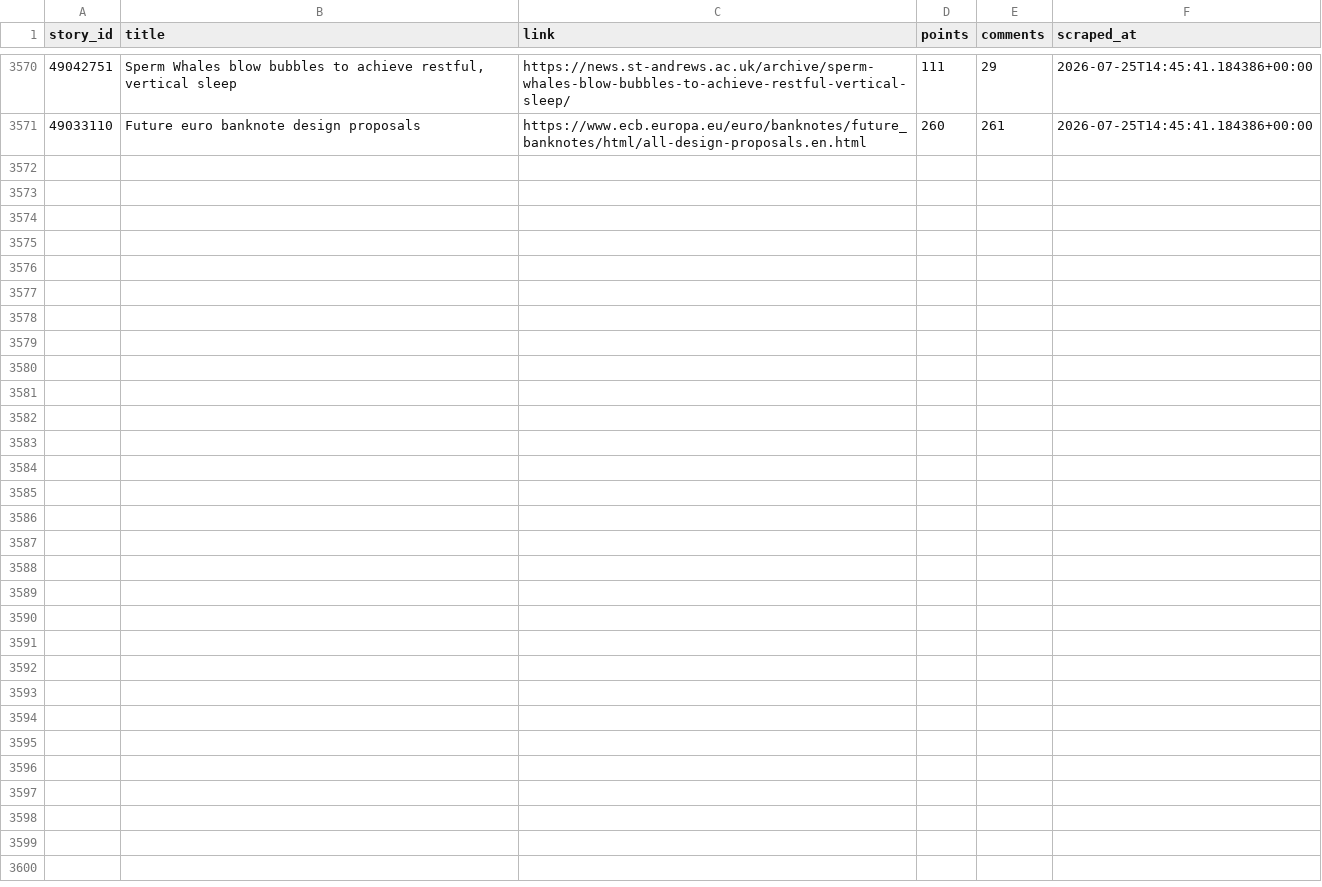
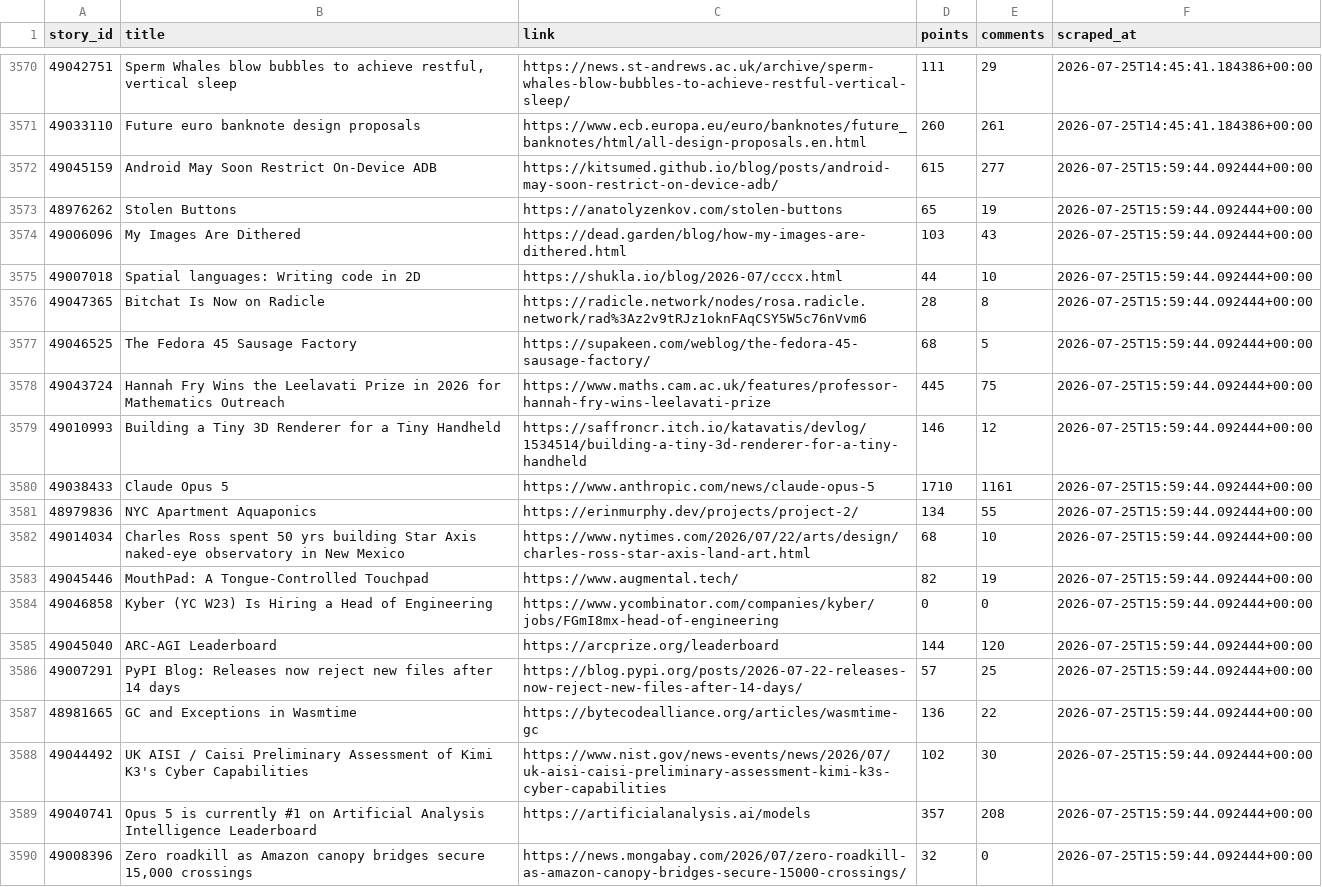
Before and after one commit to Gkaushik273/hn-trend-tracker, a CSV file: data/hn_snapshots.csv, drawn as a sheet; only a part is shown, gaps mark what is left out; the diff covers the shown part only; the diff names each change by its address in the sheet, - before the commit and + after, or states it on an @@ line.

Commit message:
Automated scrape Sat Jul 25 15:59:44 UTC 2026

```diff
--- a/data/hn_snapshots.csv
+++ b/data/hn_snapshots.csv
+row 3572: 49045159 | Android May Soon Restrict On-Device ADB | https://kitsumed.github.io/blog/posts/android-may-soon-restrict-on-device-adb/ | 615 | 277 | 2026-07-25T15:59:44.092444+00:00
+row 3573: 48976262 | Stolen Buttons | https://anatolyzenkov.com/stolen-buttons | 65 | 19 | 2026-07-25T15:59:44.092444+00:00
+row 3574: 49006096 | My Images Are Dithered | https://dead.garden/blog/how-my-images-are-dithered.html | 103 | 43 | 2026-07-25T15:59:44.092444+00:00
+row 3575: 49007018 | Spatial languages: Writing code in 2D | https://shukla.io/blog/2026-07/cccx.html | 44 | 10 | 2026-07-25T15:59:44.092444+00:00
+row 3576: 49047365 | Bitchat Is Now on Radicle | https://radicle.network/nodes/rosa.radicle.network/rad%3Az2v9tRJz1oknFAqCSY5W5c76nVvm6 | 28 | 8 | 2026-07-25T15:59:44.092444+00:00
+row 3577: 49046525 | The Fedora 45 Sausage Factory | https://supakeen.com/weblog/the-fedora-45-sausage-factory/ | 68 | 5 | 2026-07-25T15:59:44.092444+00:00
+row 3578: 49043724 | Hannah Fry Wins the Leelavati Prize in 2026 for Mathematics Outreach | https://www.maths.cam.ac.uk/features/professor-hannah-fry-wins-leelavati-prize | 445 | 75 | 2026-07-25T15:59:44.092444+00:00
+row 3579: 49010993 | Building a Tiny 3D Renderer for a Tiny Handheld | https://saffroncr.itch.io/katavatis/devlog/1534514/building-a-tiny-3d-renderer-for-a-tiny-handheld | 146 | 12 | 2026-07-25T15:59:44.092444+00:00
+row 3580: 49038433 | Claude Opus 5 | https://www.anthropic.com/news/claude-opus-5 | 1710 | 1161 | 2026-07-25T15:59:44.092444+00:00
+row 3581: 48979836 | NYC Apartment Aquaponics | https://erinmurphy.dev/projects/project-2/ | 134 | 55 | 2026-07-25T15:59:44.092444+00:00
+row 3582: 49014034 | Charles Ross spent 50 yrs building Star Axis naked-eye observatory in New Mexico | https://www.nytimes.com/2026/07/22/arts/design/charles-ross-star-axis-land-art.html | 68 | 10 | 2026-07-25T15:59:44.092444+00:00
+row 3583: 49045446 | MouthPad: A Tongue-Controlled Touchpad | https://www.augmental.tech/ | 82 | 19 | 2026-07-25T15:59:44.092444+00:00
+row 3584: 49046858 | Kyber (YC W23) Is Hiring a Head of Engineering | https://www.ycombinator.com/companies/kyber/jobs/FGmI8mx-head-of-engineering | 0 | 0 | 2026-07-25T15:59:44.092444+00:00
+row 3585: 49045040 | ARC-AGI Leaderboard | https://arcprize.org/leaderboard | 144 | 120 | 2026-07-25T15:59:44.092444+00:00
+row 3586: 49007291 | PyPI Blog: Releases now reject new files after 14 days | https://blog.pypi.org/posts/2026-07-22-releases-now-reject-new-files-after-14-days/ | 57 | 25 | 2026-07-25T15:59:44.092444+00:00
+row 3587: 48981665 | GC and Exceptions in Wasmtime | https://bytecodealliance.org/articles/wasmtime-gc | 136 | 22 | 2026-07-25T15:59:44.092444+00:00
+row 3588: 49044492 | UK AISI / Caisi Preliminary Assessment of Kimi K3's Cyber Capabilities | https://www.nist.gov/news-events/news/2026/07/uk-aisi-caisi-preliminary-assessment-kimi-k3s-cyber-capabilities | 102 | 30 | 2026-07-25T15:59:44.092444+00:00
+row 3589: 49040741 | Opus 5 is currently #1 on Artificial Analysis Intelligence Leaderboard | https://artificialanalysis.ai/models | 357 | 208 | 2026-07-25T15:59:44.092444+00:00
+row 3590: 49008396 | Zero roadkill as Amazon canopy bridges secure 15,000 crossings | https://news.mongabay.com/2026/07/zero-roadkill-as-amazon-canopy-bridges-secure-15000-crossings/ | 32 | 0 | 2026-07-25T15:59:44.092444+00:00
```
Also changed, not shown: 11 added rows elsewhere in this file.
